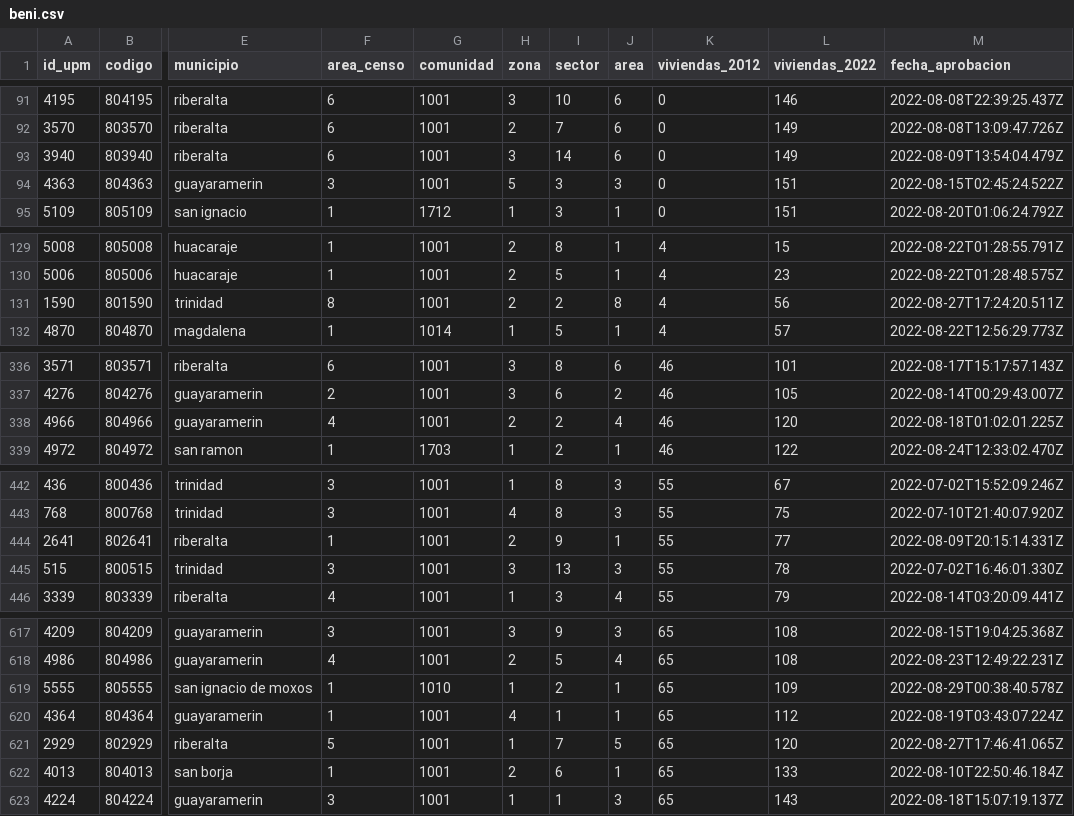
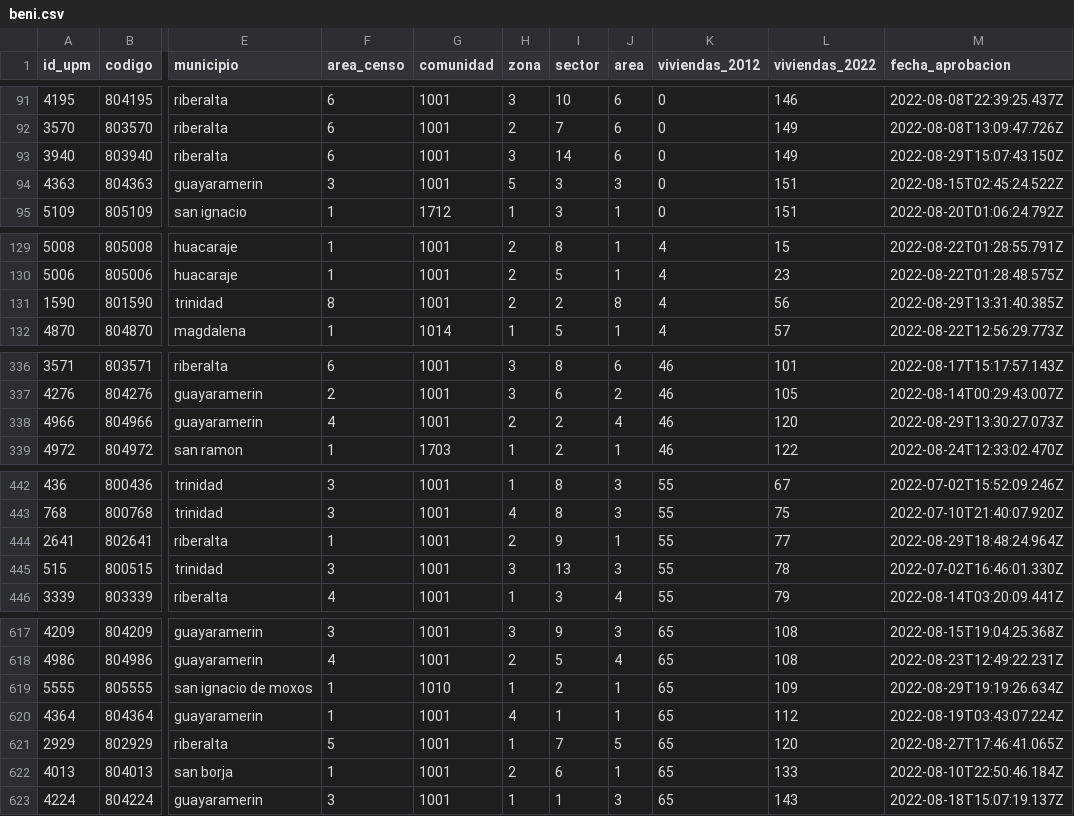
Before and after one commit to mauforonda/avance_censo, a CSV file: data/cartografia/departamentos/beni.csv, drawn as a sheet; only a part is shown, gaps mark what is left out; the diff covers the shown part only; the diff names each change by its address in the sheet, - before the commit and + after, or states it on an @@ line.

```diff
--- a/data/cartografia/departamentos/beni.csv
+++ b/data/cartografia/departamentos/beni.csv
-M93 (fecha_aprobacion): 2022-08-09T13:54:04.479Z
+M93 (fecha_aprobacion): 2022-08-29T15:07:43.150Z
-M131 (fecha_aprobacion): 2022-08-27T17:24:20.511Z
+M131 (fecha_aprobacion): 2022-08-29T13:31:40.385Z
-M338 (fecha_aprobacion): 2022-08-18T01:02:01.225Z
+M338 (fecha_aprobacion): 2022-08-29T13:30:27.073Z
-M444 (fecha_aprobacion): 2022-08-09T20:15:14.331Z
+M444 (fecha_aprobacion): 2022-08-29T18:48:24.964Z
-M619 (fecha_aprobacion): 2022-08-29T00:38:40.578Z
+M619 (fecha_aprobacion): 2022-08-29T19:19:26.634Z
```
Also changed, not shown: 1 edited cell elsewhere in this file, data/cartografia/departamentos/oruro.csv, data/cartografia/departamentos/santa_cruz.csv, 3 other files.
